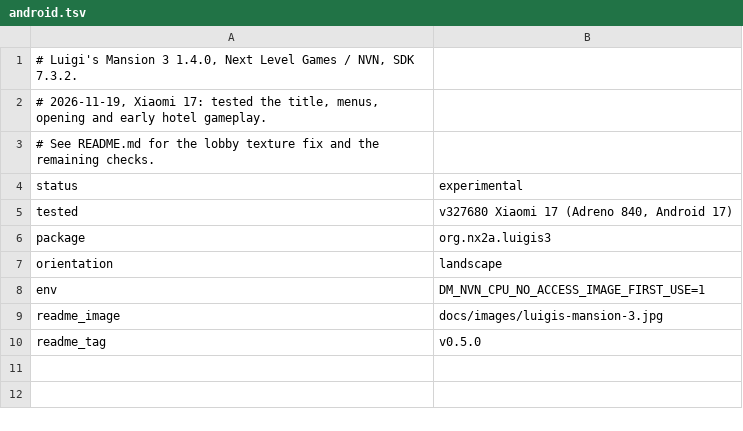
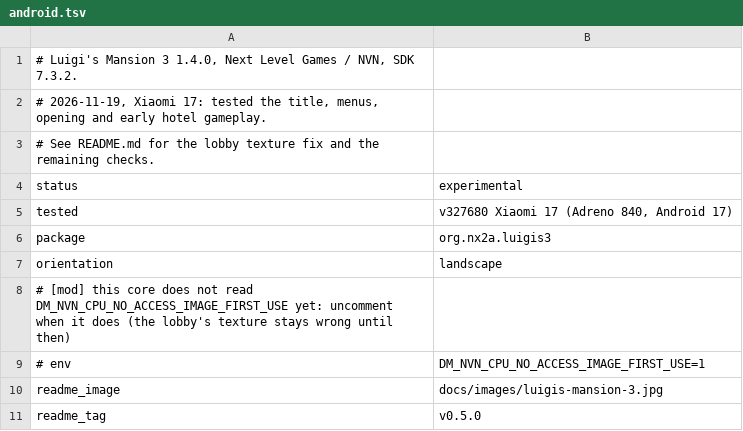
Before and after one commit to hridss/nx2androidX, a TSV file: nxnative/dm/games/0100DCA0064A6000/android.tsv, drawn as a sheet.

Commit message:
Update game profiles and documentation for recent ports and changes
- Added new game entry for ŌKAMI HD with experimental status and updated configurations.
- Updated Luigi's Mansion 3 to experimental status with new testing details.
- Added STAR OCEAN First Departure R with experimental status and configuration notes.
- Updated README files to reflect the current count of ported games (96 / 203).
- Adjusted touch state configurations in android.tsv for ŌKAMI HD and Luigi's Mansion 3.
- Updated the PORT_CHECKLIST.md to include new port statuses and details for various games.

```diff
--- a/nxnative/dm/games/0100DCA0064A6000/android.tsv
+++ b/nxnative/dm/games/0100DCA0064A6000/android.tsv
@@ -7,3 +7,4 @@ package	org.nx2a.luigis3
 orientation	landscape
-env	DM_NVN_CPU_NO_ACCESS_IMAGE_FIRST_USE=1
+# [mod] this core does not read DM_NVN_CPU_NO_ACCESS_IMAGE_FIRST_USE yet: uncomment when it does (the lobby's texture stays wrong until then)
+# env	DM_NVN_CPU_NO_ACCESS_IMAGE_FIRST_USE=1
 readme_image	docs/images/luigis-mansion-3.jpg
```
Also changed, not shown: nxnative/dm/games/0100276009872000/android.tsv, nxnative/dm/games/0100276009872000/game.tsv, 4 other files.
